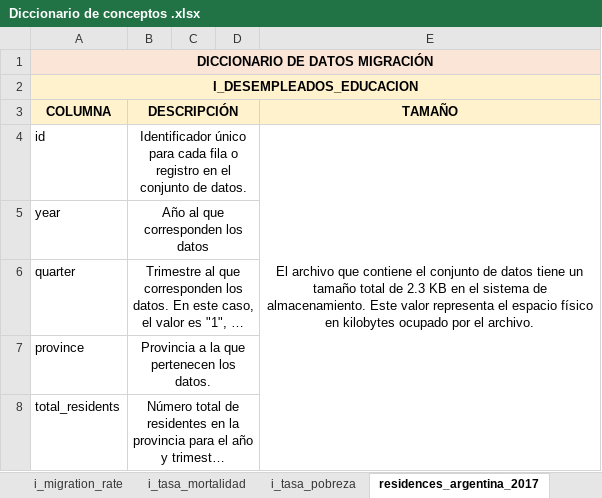
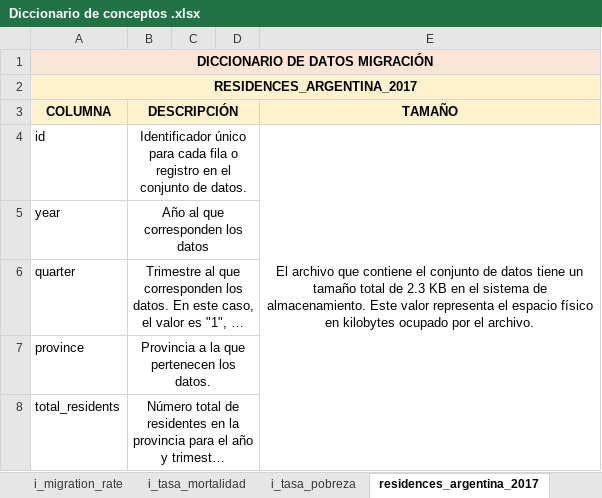
Before and after one commit to DATASCIENTISTSHENRY/PF_DataScience_Migraciones, an Excel workbook: Diccionario de conceptos .xlsx, sheet residences_argentina_2017, drawn as a sheet; long unchanged cells end in …; values as stored, in another font and other column widths than the file's, no borders; the diff names each change by its address in the sheet, - before the commit and + after, or states it on an @@ line.

```diff
--- a/Diccionario de conceptos .xlsx (sheet residences_argentina_2017)
+++ b/Diccionario de conceptos .xlsx (sheet residences_argentina_2017)
-A2 (COLUMNA): I_DESEMPLEADOS_EDUCACION
+A2 (COLUMNA): RESIDENCES_ARGENTINA_2017
```
Also changed, not shown: sheet i_desempleo_hombres, sheet i_desempleo_mujeres, sheet i_gasto_PBI, sheet i_importaciones, sheet i_ingresos, sheet i_tasa_pobreza, 4 more sheets.
